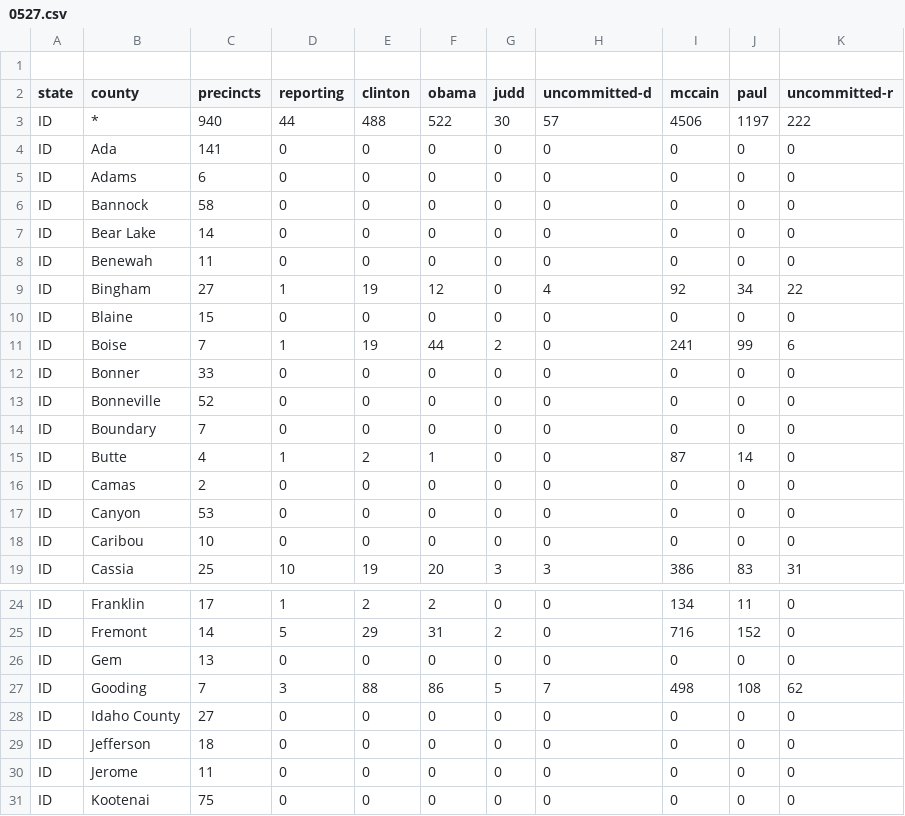
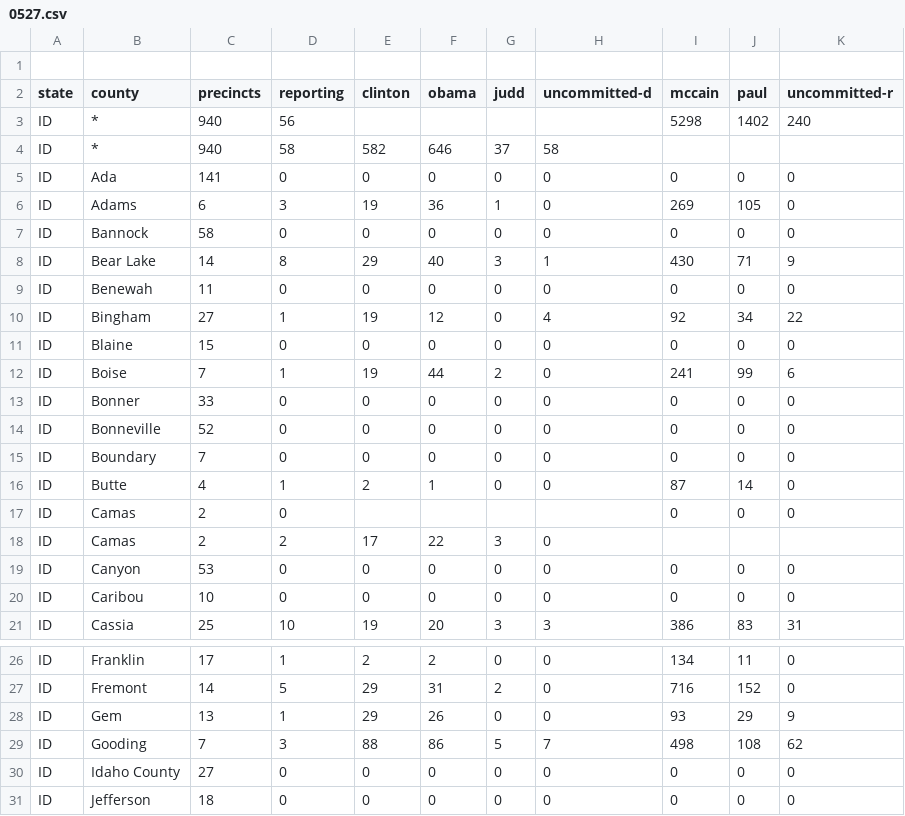
Before and after one commit to geary/primary-maps-2008-data, a CSV file: votes/0527.csv, drawn as a sheet; only a part is shown, gaps mark what is left out; the shorter side is filled out with more unchanged rows.

Commit message:
Vote update

```diff
--- a/votes/0527.csv
+++ b/votes/0527.csv
@@ -2,7 +2,8 @@
 state,county,precincts,reporting,clinton,obama,judd,uncommitted-d,mccain,paul,uncommitted-r
-ID,*,940,44,488,522,30,57,4506,1197,222
+ID,*,940,56,,,,,5298,1402,240
+ID,*,940,58,582,646,37,58,,,
 ID,Ada,141,0,0,0,0,0,0,0,0
-ID,Adams,6,0,0,0,0,0,0,0,0
+ID,Adams,6,3,19,36,1,0,269,105,0
 ID,Bannock,58,0,0,0,0,0,0,0,0
-ID,Bear Lake,14,0,0,0,0,0,0,0,0
+ID,Bear Lake,14,8,29,40,3,1,430,71,9
 ID,Benewah,11,0,0,0,0,0,0,0,0
@@ -15,3 +16,4 @@ ID,Boundary,7,0,0,0,0,0,0,0,0
 ID,Butte,4,1,2,1,0,0,87,14,0
-ID,Camas,2,0,0,0,0,0,0,0,0
+ID,Camas,2,0,,,,,0,0,0
+ID,Camas,2,2,17,22,3,0,,,
 ID,Canyon,53,0,0,0,0,0,0,0,0
@@ -25,3 +27,3 @@ ID,Franklin,17,1,2,2,0,0,134,11,0
 ID,Fremont,14,5,29,31,2,0,716,152,0
-ID,Gem,13,0,0,0,0,0,0,0,0
+ID,Gem,13,1,29,26,0,0,93,29,9
 ID,Gooding,7,3,88,86,5,7,498,108,62
```
Also changed, not shown: 4 other files.
